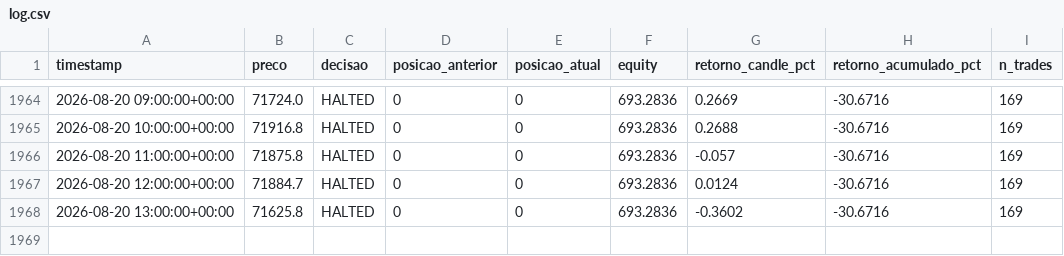
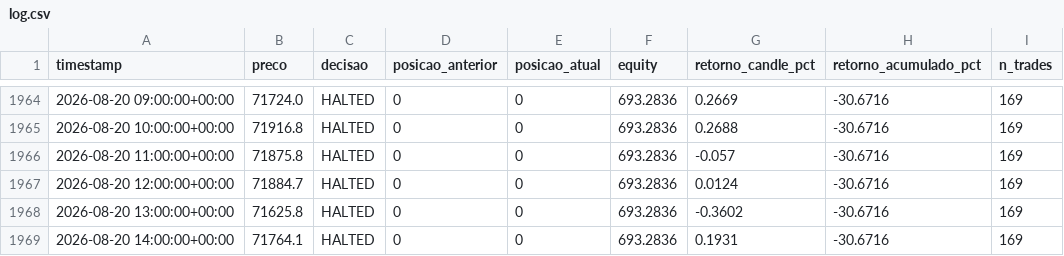
Before and after one commit to emerson198729/crypto-agent, a CSV file: paper_trading/log.csv, drawn as a sheet; only a part is shown, gaps mark what is left out; the diff names each change by its address in the sheet, - before the commit and + after, or states it on an @@ line.

Commit message:
log: 2026-08-20 15:06 UTC

```diff
--- a/paper_trading/log.csv
+++ b/paper_trading/log.csv
+row 1969: 2026-08-20 14:00:00+00:00 | 71764.1 | HALTED | 0 | 0 | 693.2836 | 0.1931 | -30.6716 | 169
```
